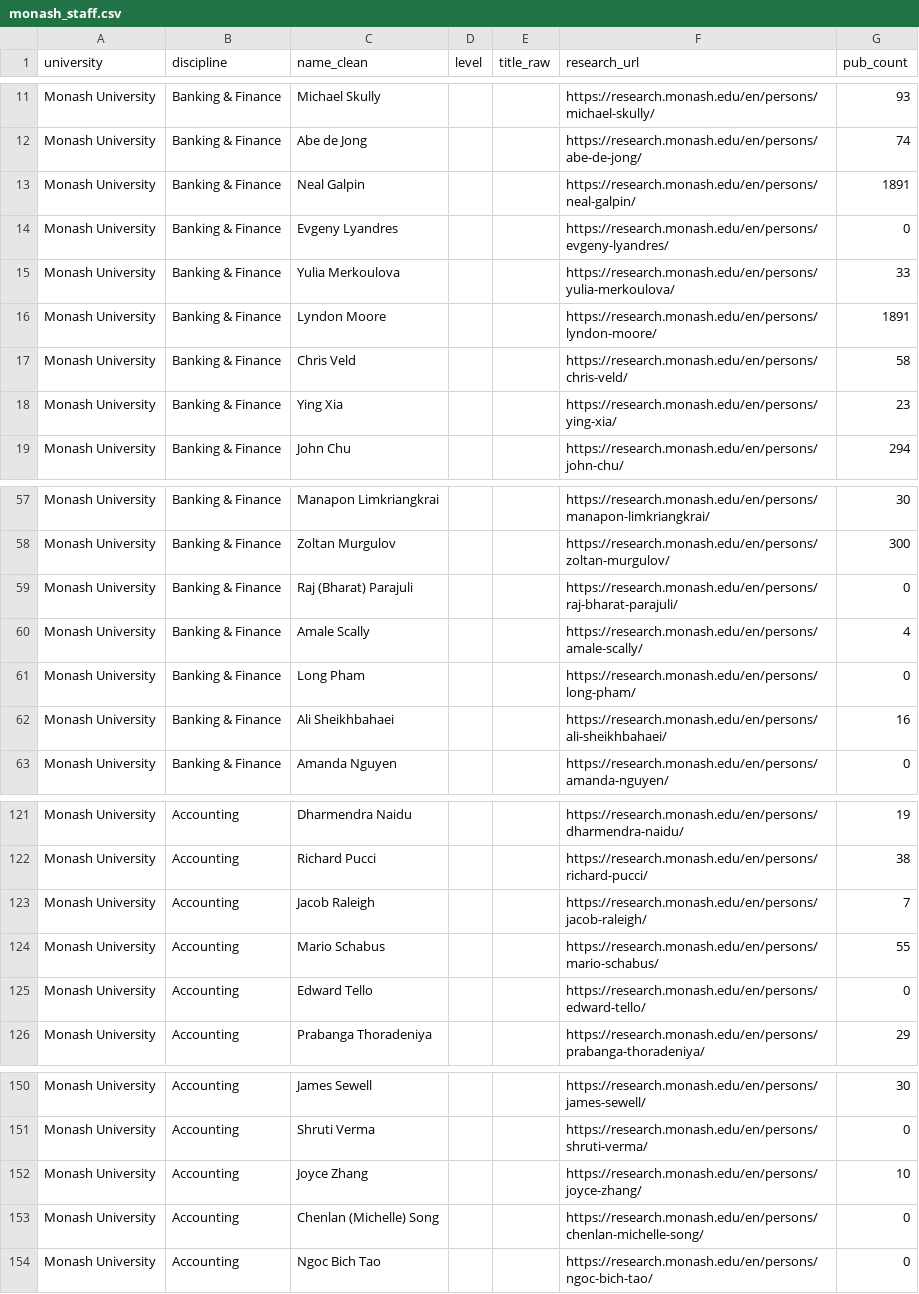
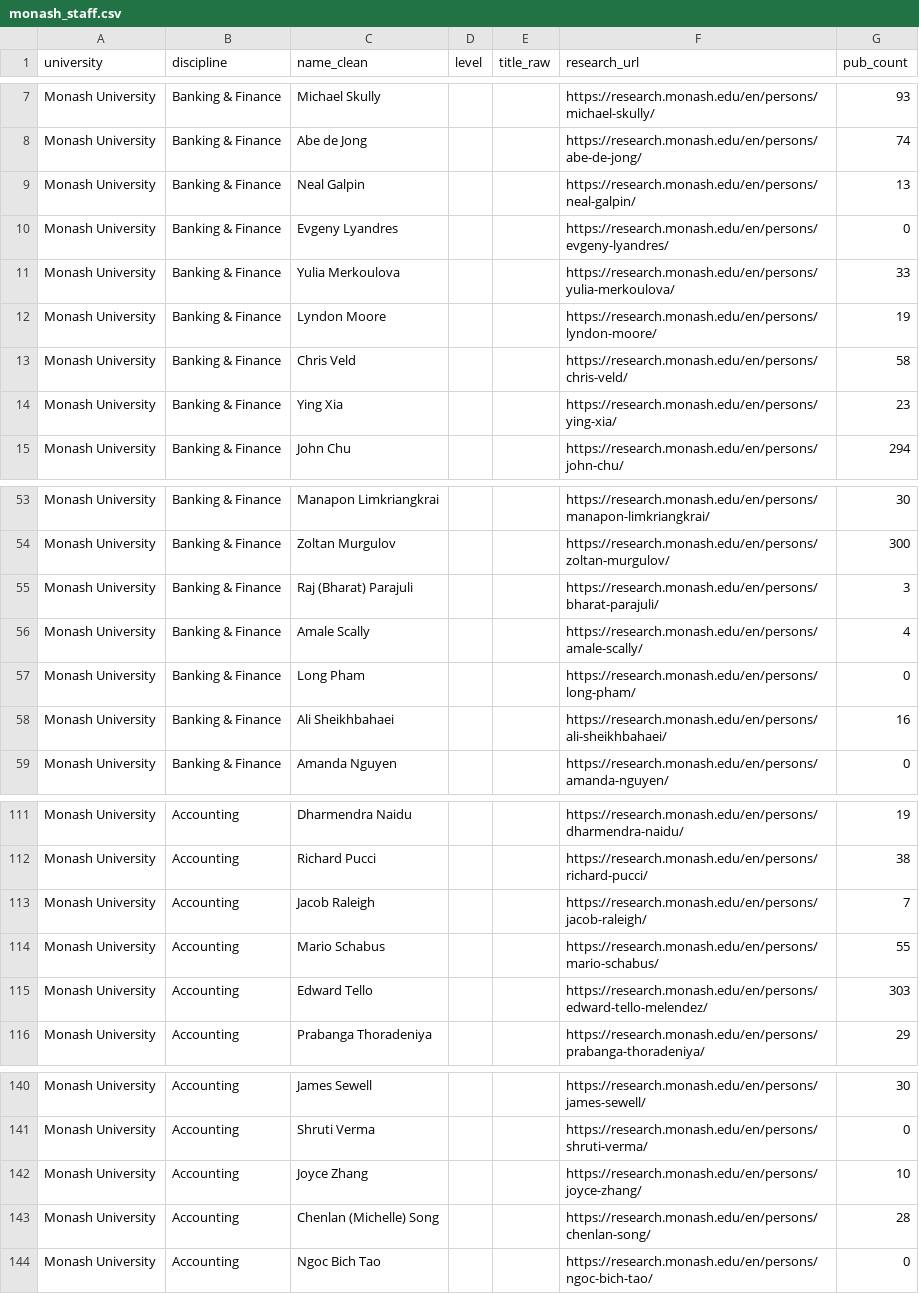
Before and after one commit to yuhanwang0612/cits3200-, a CSV file: monash_staff.csv, drawn as a sheet; only a part is shown, gaps mark what is left out; the diff covers the shown part only.

```diff
--- a/monash_staff.csv
+++ b/monash_staff.csv
@@ -12,6 +8,6 @@ Monash University,Banking & Finance,Michael Skully,,,https://research.monash.edu
 Monash University,Banking & Finance,Abe de Jong,,,https://research.monash.edu/en/persons/abe-de-jong/,74
-Monash University,Banking & Finance,Neal Galpin,,,https://research.monash.edu/en/persons/neal-galpin/,1891
+Monash University,Banking & Finance,Neal Galpin,,,https://research.monash.edu/en/persons/neal-galpin/,13
 Monash University,Banking & Finance,Evgeny Lyandres,,,https://research.monash.edu/en/persons/evgeny-lyandres/,0
 Monash University,Banking & Finance,Yulia Merkoulova,,,https://research.monash.edu/en/persons/yulia-merkoulova/,33
-Monash University,Banking & Finance,Lyndon Moore,,,https://research.monash.edu/en/persons/lyndon-moore/,1891
+Monash University,Banking & Finance,Lyndon Moore,,,https://research.monash.edu/en/persons/lyndon-moore/,19
 Monash University,Banking & Finance,Chris Veld,,,https://research.monash.edu/en/persons/chris-veld/,58
@@ -58,3 +54,3 @@ Monash University,Banking & Finance,Manapon Limkriangkrai,,,https://research.mon
 Monash University,Banking & Finance,Zoltan Murgulov,,,https://research.monash.edu/en/persons/zoltan-murgulov/,300
-Monash University,Banking & Finance,Raj (Bharat) Parajuli,,,https://research.monash.edu/en/persons/raj-bharat-parajuli/,0
+Monash University,Banking & Finance,Raj (Bharat) Parajuli,,,https://research.monash.edu/en/persons/bharat-parajuli/,3
 Monash University,Banking & Finance,Amale Scally,,,https://research.monash.edu/en/persons/amale-scally/,4
@@ -124,3 +114,3 @@ Monash University,Accounting,Jacob Raleigh,,,https://research.monash.edu/en/pers
 Monash University,Accounting,Mario Schabus,,,https://research.monash.edu/en/persons/mario-schabus/,55
-Monash University,Accounting,Edward Tello,,,https://research.monash.edu/en/persons/edward-tello/,0
+Monash University,Accounting,Edward Tello,,,https://research.monash.edu/en/persons/edward-tello-melendez/,303
 Monash University,Accounting,Prabanga Thoradeniya,,,https://research.monash.edu/en/persons/prabanga-thoradeniya/,29
@@ -152,3 +142,3 @@ Monash University,Accounting,Shruti Verma,,,https://research.monash.edu/en/perso
 Monash University,Accounting,Joyce Zhang,,,https://research.monash.edu/en/persons/joyce-zhang/,10
-Monash University,Accounting,Chenlan (Michelle) Song,,,https://research.monash.edu/en/persons/chenlan-michelle-song/,0
+Monash University,Accounting,Chenlan (Michelle) Song,,,https://research.monash.edu/en/persons/chenlan-song/,28
 Monash University,Accounting,Ngoc Bich Tao,,,https://research.monash.edu/en/persons/ngoc-bich-tao/,0
```
Also changed, not shown: 10 removed rows and 29 edited cells elsewhere in this file, 2 other files.
